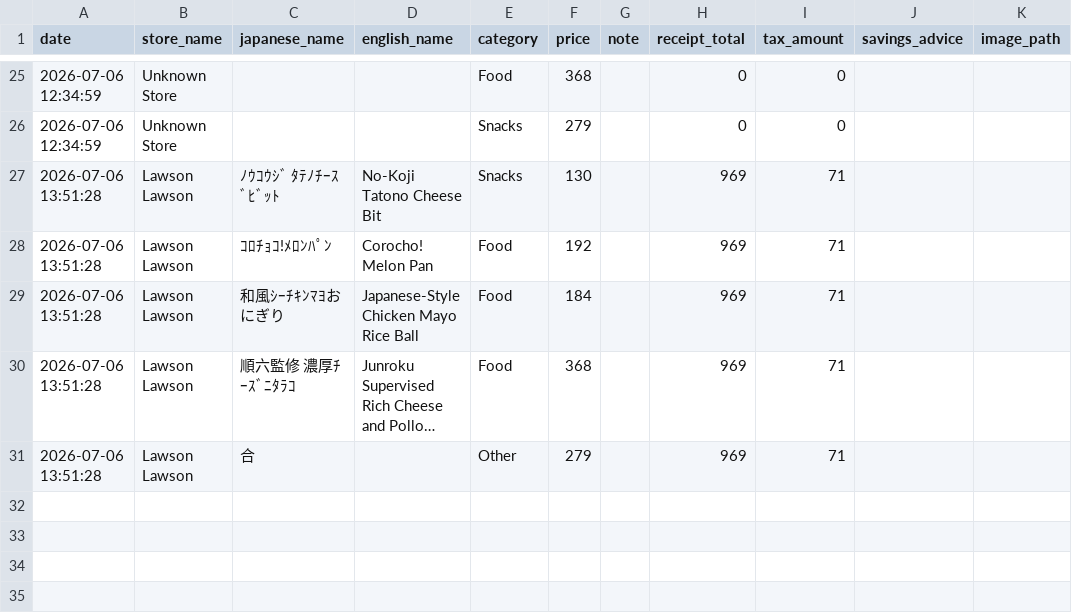
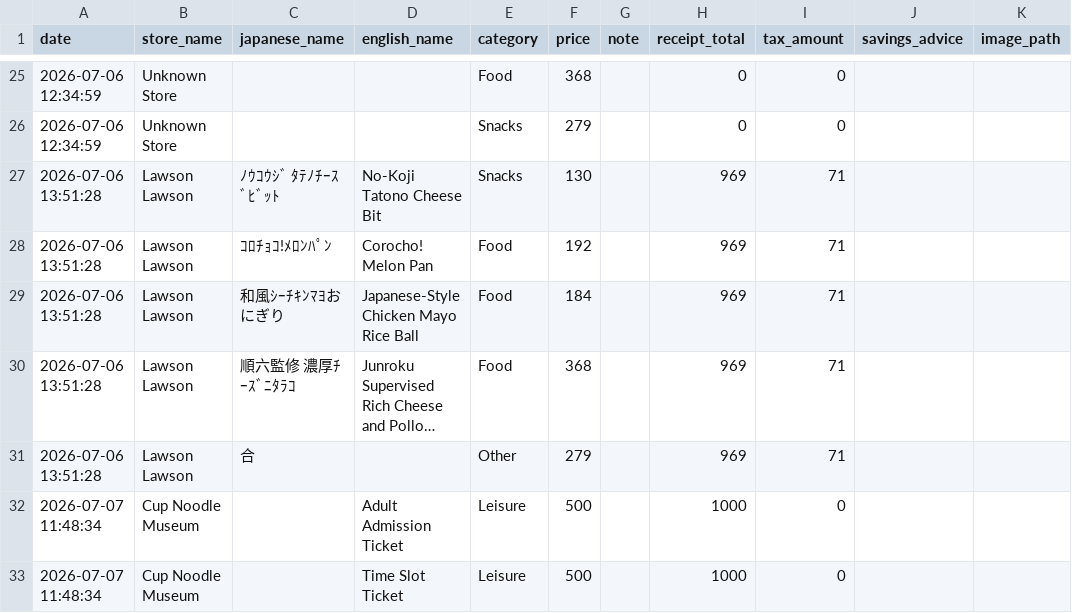
Before and after one commit to Floriannee/Kanji-Kakei, a CSV file: database/kakei_items.csv, drawn as a sheet; only a part is shown, gaps mark what is left out; long unchanged cells end in …; the diff names each change by its address in the sheet, - before the commit and + after, or states it on an @@ line.

```diff
--- a/database/kakei_items.csv
+++ b/database/kakei_items.csv
+row 32: 2026-07-07 11:48:34 | Cup Noodle Museum |  | Adult Admission Ticket | Leisure | 500 |  | 1000 | 0
+row 33: 2026-07-07 11:48:34 | Cup Noodle Museum |  | Time Slot Ticket | Leisure | 500 |  | 1000 | 0
```
Also changed, not shown: 2 other files.
